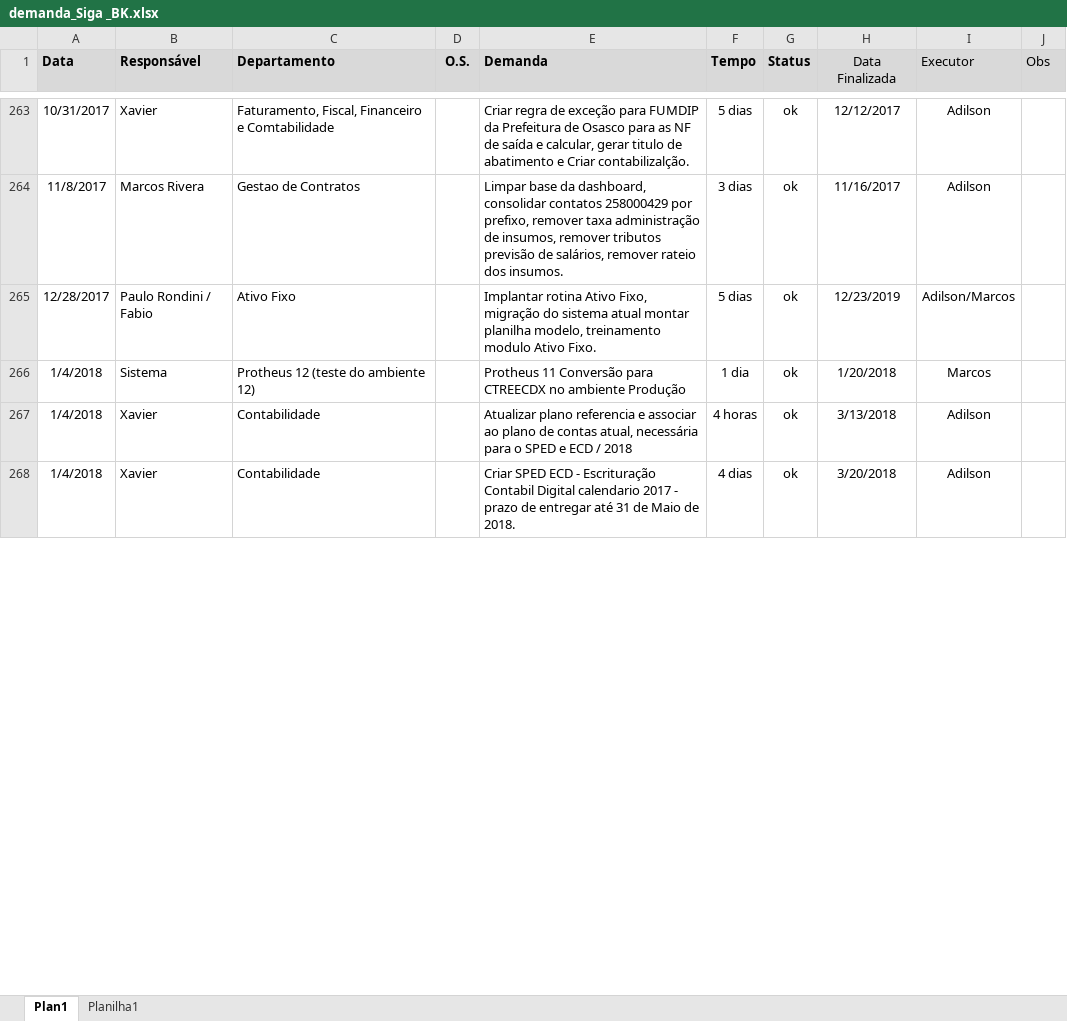
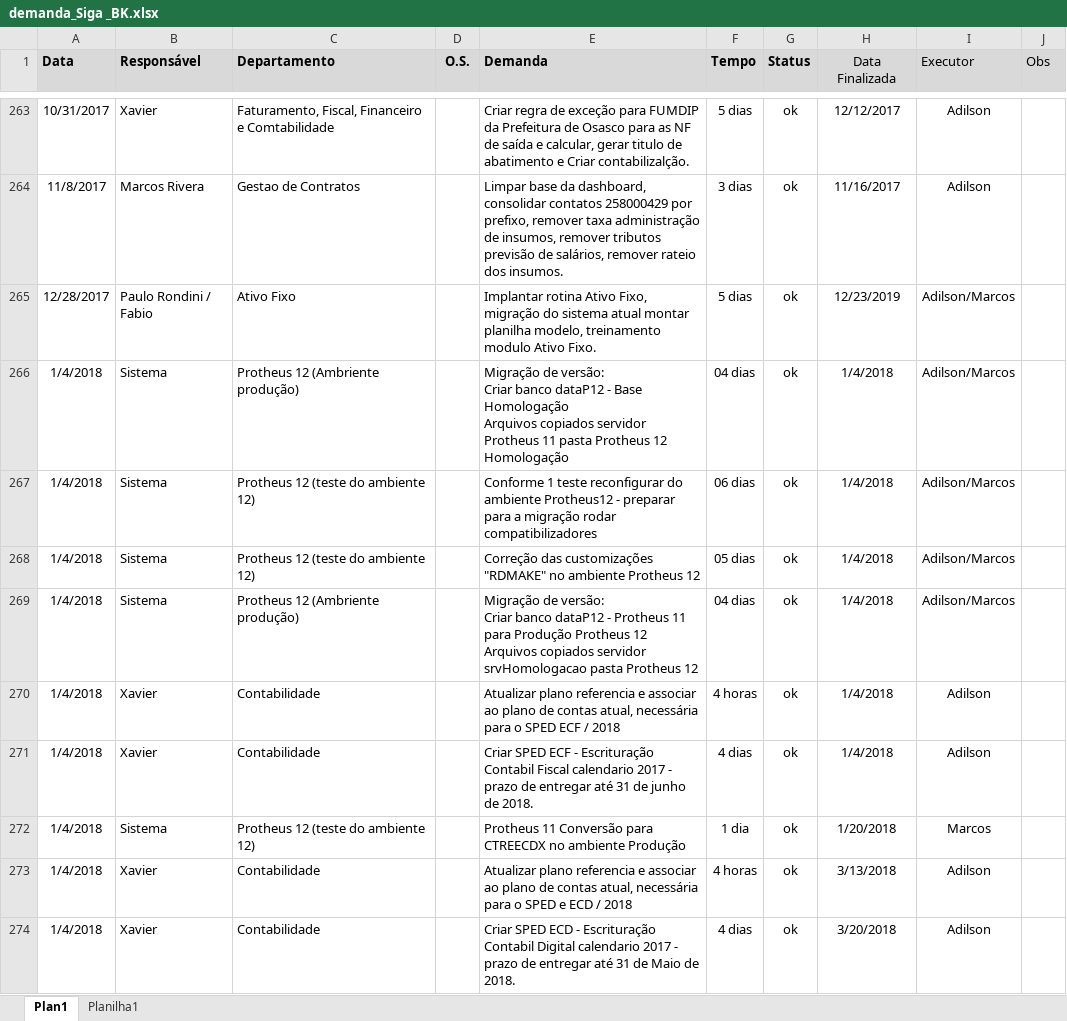
Before and after one commit to marcos-abrahao/bk, an Excel workbook: demanda_Siga _BK.xlsx, sheet Plan1, drawn as a sheet; only a part is shown, gaps mark what is left out; values as stored, in another font and other column widths than the file's, no borders; ↵ is a line break in a cell; the diff covers the shown part only; the diff names each change by its address in the sheet, - before the commit and + after, or states it on an @@ line.

```diff
--- a/demanda_Siga _BK.xlsx (sheet Plan1)
+++ b/demanda_Siga _BK.xlsx (sheet Plan1)
+row 266: 1/4/2018 | Sistema | Protheus 12 (Ambriente produção) |  | Migração de versão: ↵ Criar banco dataP12 - Base Homologação ↵ Arquivos copiados servidor Protheus 11 pasta Protheus 12 Homologação | 04 dias | ok | 1/4/2018 | Adilson/Marcos
+row 267: 1/4/2018 | Sistema | Protheus 12 (teste do ambiente 12) |  | Conforme 1 teste reconfigurar do ambiente Protheus12 - preparar para a migração rodar compatibilizadores | 06 dias | ok | 1/4/2018 | Adilson/Marcos
+row 268: 1/4/2018 | Sistema | Protheus 12 (teste do ambiente 12) |  | Correção das customizações "RDMAKE" no ambiente Protheus 12 | 05 dias | ok | 1/4/2018 | Adilson/Marcos
+row 269: 1/4/2018 | Sistema | Protheus 12 (Ambriente produção) |  | Migração de versão: ↵ Criar banco dataP12 - Protheus 11 para Produção Protheus 12 ↵ Arquivos copiados servidor srvHomologacao pasta Protheus 12 | 04 dias | ok | 1/4/2018 | Adilson/Marcos
+row 270: 1/4/2018 | Xavier | Contabilidade |  | Atualizar plano referencia e associar ao plano de contas atual, necessária para o SPED ECF / 2018 | 4 horas | ok | 1/4/2018 | Adilson
+row 271: 1/4/2018 | Xavier | Contabilidade |  | Criar SPED ECF - Escrituração Contabil Fiscal calendario 2017 - prazo de entregar até 31 de junho de 2018. | 4 dias | ok | 1/4/2018 | Adilson
```
Also changed, not shown: 23 added rows, 15 removed rows, 2 moved rows and 32 edited cells elsewhere in this sheet, 2 other files.
